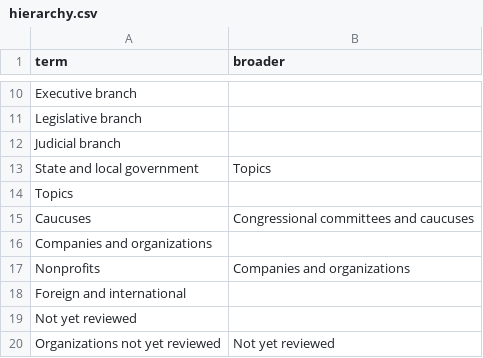
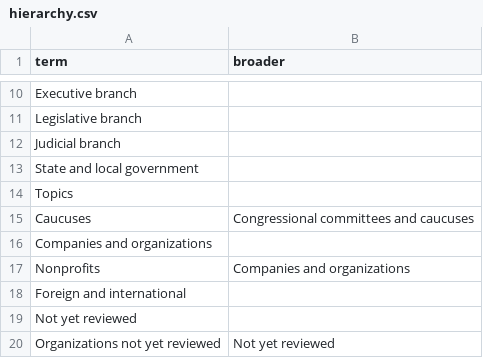
Before and after one commit to Robin-IA/Congressional-Letters-Dev, a CSV file: vocabulary/hierarchy.csv, drawn as a sheet; only a part is shown, gaps mark what is left out.

```diff
--- a/vocabulary/hierarchy.csv
+++ b/vocabulary/hierarchy.csv
@@ -12,3 +12,3 @@ Legislative branch,
 Judicial branch,
-State and local government,Topics
+State and local government,
 Topics,
```
Also changed, not shown: 1 other file.
